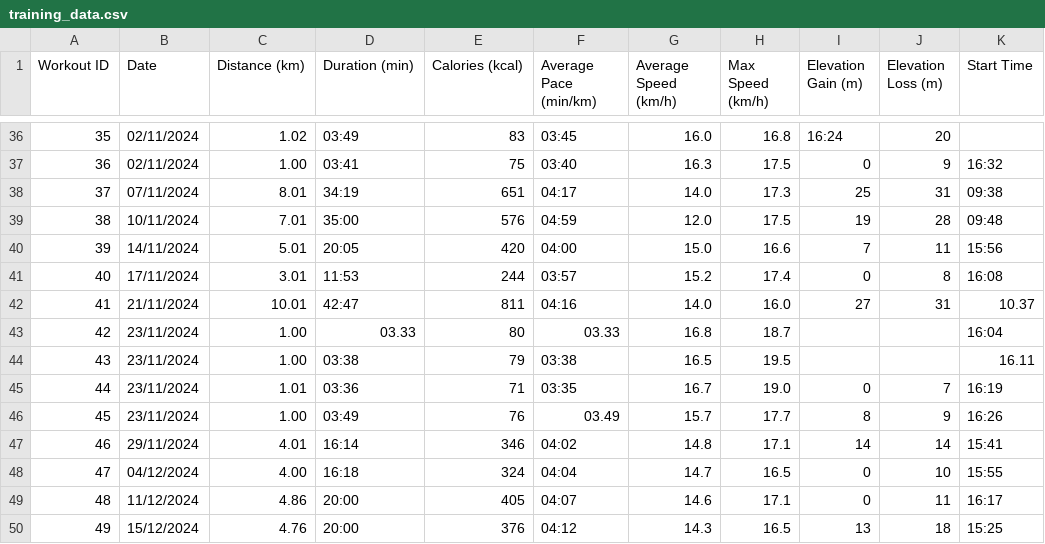
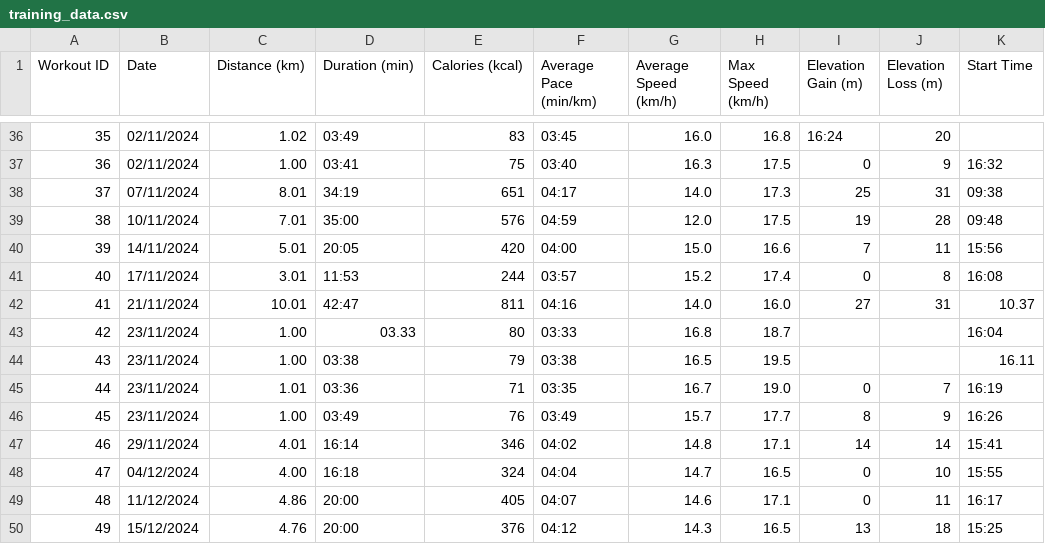
Before and after one commit to valecase4/Runalyze, a CSV file: data/raw/training_data.csv, drawn as a sheet; only a part is shown, gaps mark what is left out; the diff names each change by its address in the sheet, - before the commit and + after, or states it on an @@ line.

```diff
--- a/data/raw/training_data.csv
+++ b/data/raw/training_data.csv
-F43 (Average Pace (min/km)): 03.33
+F43 (Average Pace (min/km)): 03:33
-F46 (Average Pace (min/km)): 03.49
+F46 (Average Pace (min/km)): 03:49
```
Also changed, not shown: 4 other files.
